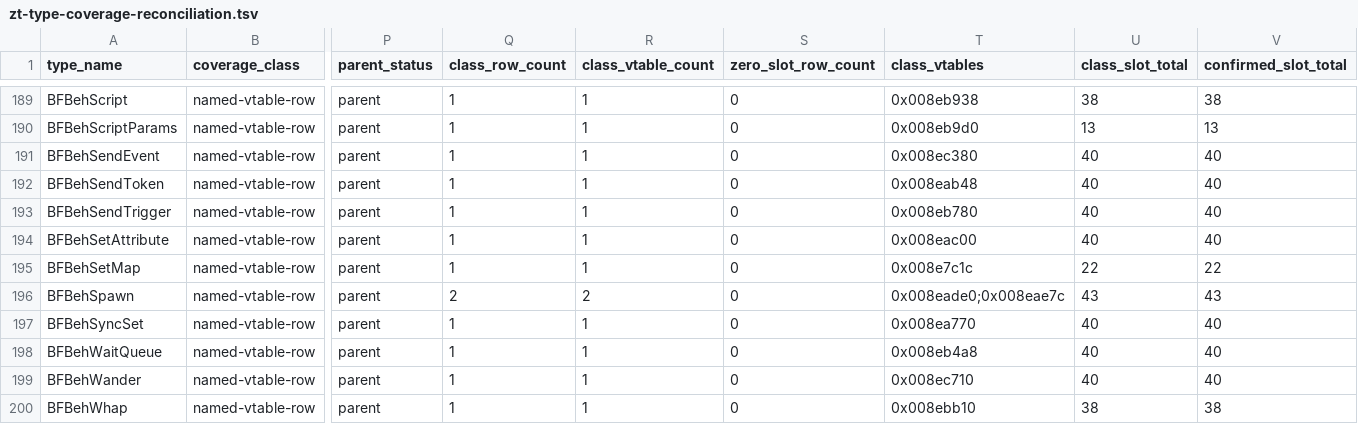
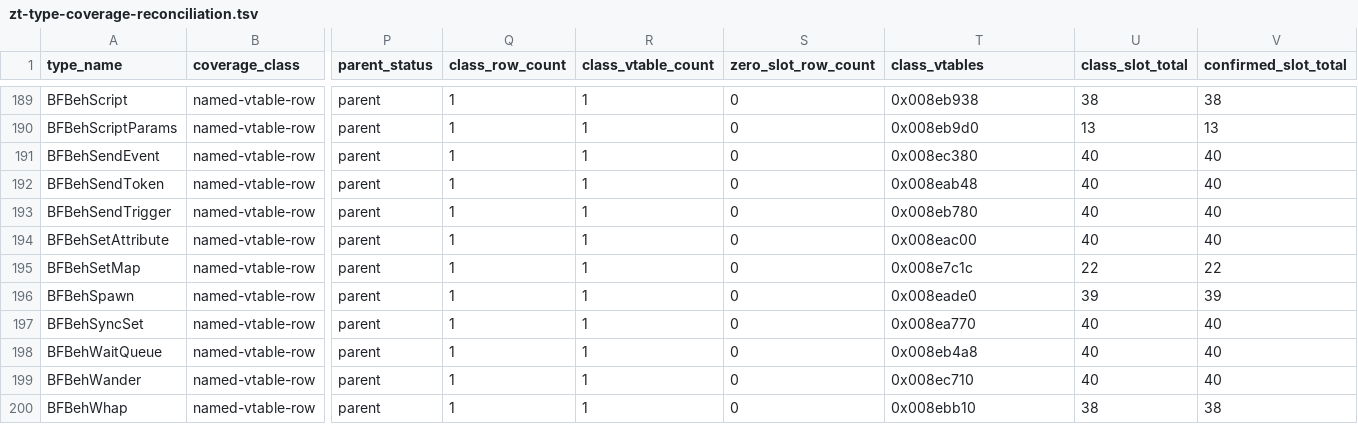
Before and after one commit to overyonder/over-yonder.tech, a TSV file: openzt2/zt-type-coverage-reconciliation.tsv, drawn as a sheet; only a part is shown, gaps mark what is left out; the diff covers the shown part only; the diff names each change by its address in the sheet, - before the commit and + after, or states it on an @@ line.

```diff
--- a/openzt2/zt-type-coverage-reconciliation.tsv
+++ b/openzt2/zt-type-coverage-reconciliation.tsv
-Q196 (class_row_count): 2
+Q196 (class_row_count): 1
-R196 (class_vtable_count): 2
+R196 (class_vtable_count): 1
-T196 (class_vtables): 0x008eade0;0x008eae7c
+T196 (class_vtables): 0x008eade0
-U196 (class_slot_total): 43
+U196 (class_slot_total): 39
-V196 (confirmed_slot_total): 43
+V196 (confirmed_slot_total): 39
```
Also changed, not shown: 13 edited cells elsewhere in this file, 3 other files.
